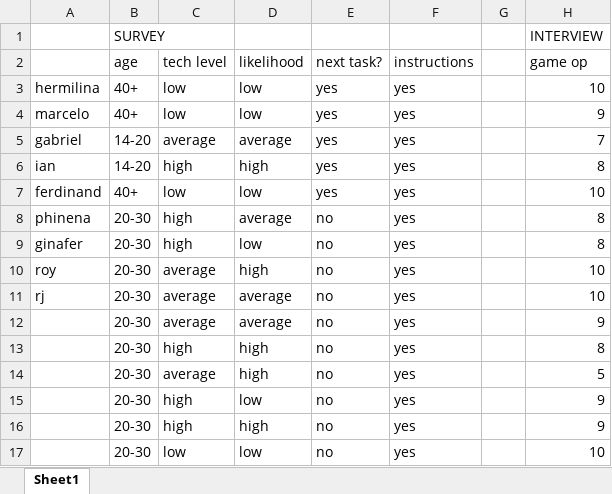
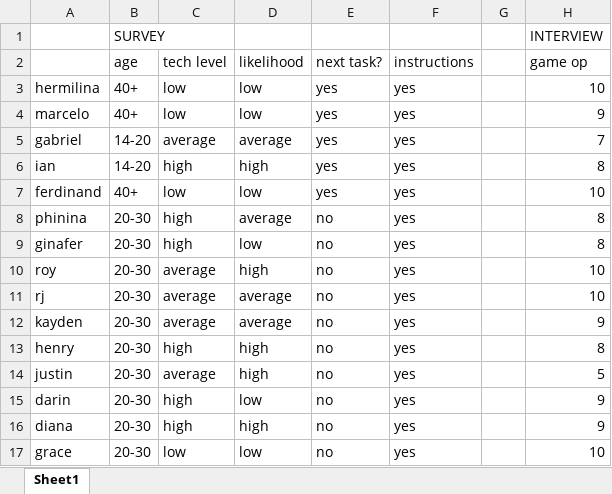
Before and after one commit to ianTevesAcc/cs104.1-project-report, an Excel workbook: Book1.xlsx, sheet Sheet1, drawn as a sheet; only a part is shown; values as stored, in another font and other column widths than the file's, no borders; the diff names each change by its address in the sheet, - before the commit and + after, or states it on an @@ line.

Commit message:
Update Book1.xlsx

```diff
--- a/Book1.xlsx (sheet Sheet1)
+++ b/Book1.xlsx (sheet Sheet1)
-A8: phinena
+A8: phinina
-A12: (empty)
+A12: kayden
-A13: (empty)
+A13: henry
-A14: (empty)
+A14: justin
-A15: (empty)
+A15: darin
-A16: (empty)
+A16: diana
-A17: (empty)
+A17: grace
```
